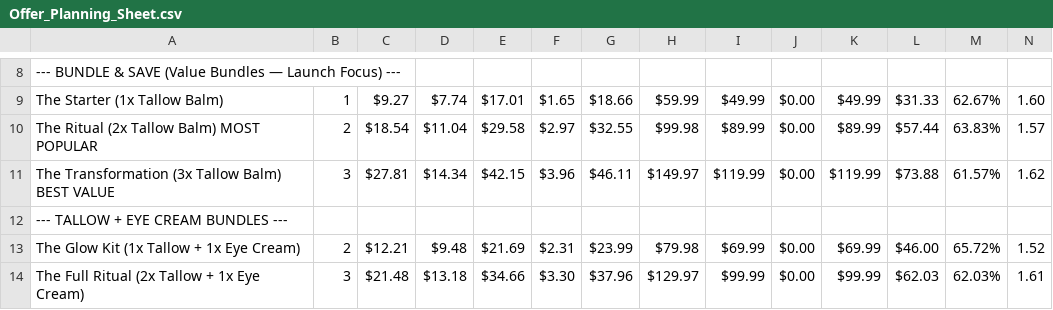
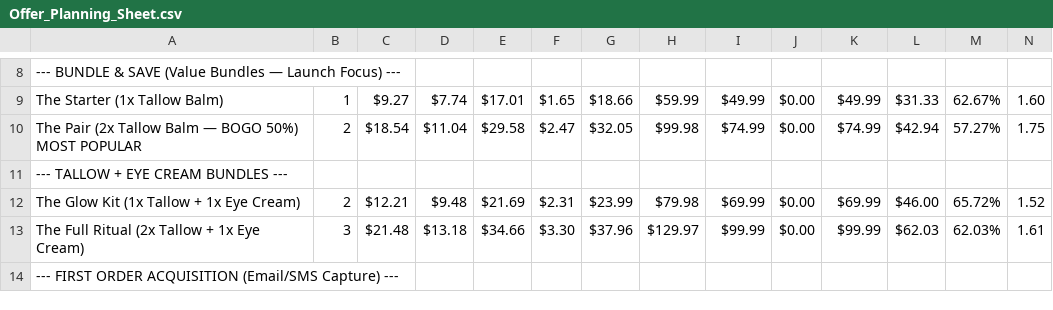
Before and after one commit to nateframe34-hub/CC-Nate, a CSV file: tallow-cream/offers/Offer_Planning_Sheet.csv, drawn as a sheet; only a part is shown, gaps mark what is left out; the shorter side is filled out with more unchanged rows; removed rows and columns are numbered as before the commit, all else as after; rows hold the shown columns only; the diff names each change by its address in the sheet, - before the commit and + after, or states it on an @@ line.

```diff
--- a/tallow-cream/offers/Offer_Planning_Sheet.csv
+++ b/tallow-cream/offers/Offer_Planning_Sheet.csv
-row 10: The Ritual (2x Tallow Balm) MOST POPULAR | 2 | $18.54 | $11.04 | $29.58 | $2.97 | $32.55 | $99.98 | $89.99 | $0.00 | $89.99 | $57.44 | 63.83% | 1.57
-row 11: The Transformation (3x Tallow Balm) BEST VALUE | 3 | $27.81 | $14.34 | $42.15 | $3.96 | $46.11 | $149.97 | $119.99 | $0.00 | $119.99 | $73.88 | 61.57% | 1.62
+row 10: The Pair (2x Tallow Balm — BOGO 50%) MOST POPULAR | 2 | $18.54 | $11.04 | $29.58 | $2.47 | $32.05 | $99.98 | $74.99 | $0.00 | $74.99 | $42.94 | 57.27% | 1.75
```
